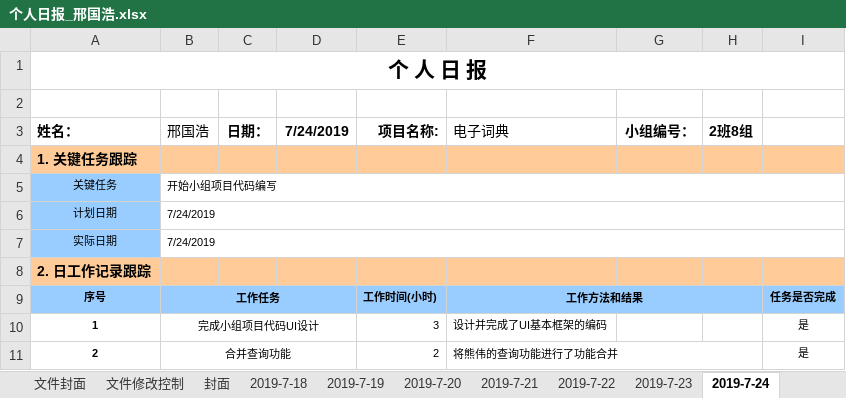
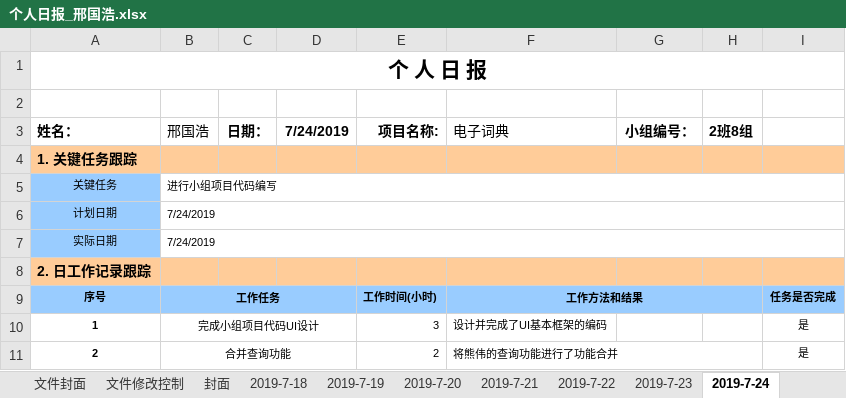
Before and after one commit to CC1AH/SummerTraining, an Excel workbook: 个人日报/个人日报_邢国浩.xlsx, sheet 2019-7-24, drawn as a sheet; only a part is shown; values as stored, in another font and other column widths than the file's, no borders; charts and pictures not drawn; the diff names each change by its address in the sheet, - before the commit and + after, or states it on an @@ line.

```diff
--- a/个人日报/个人日报_邢国浩.xlsx (sheet 2019-7-24)
+++ b/个人日报/个人日报_邢国浩.xlsx (sheet 2019-7-24)
-B5 (邢国浩): 开始小组项目代码编写
+B5 (邢国浩): 进行小组项目代码编写
```
Also changed, not shown: sheet 2019-7-25, other sheet tabs, charts or pictures.
